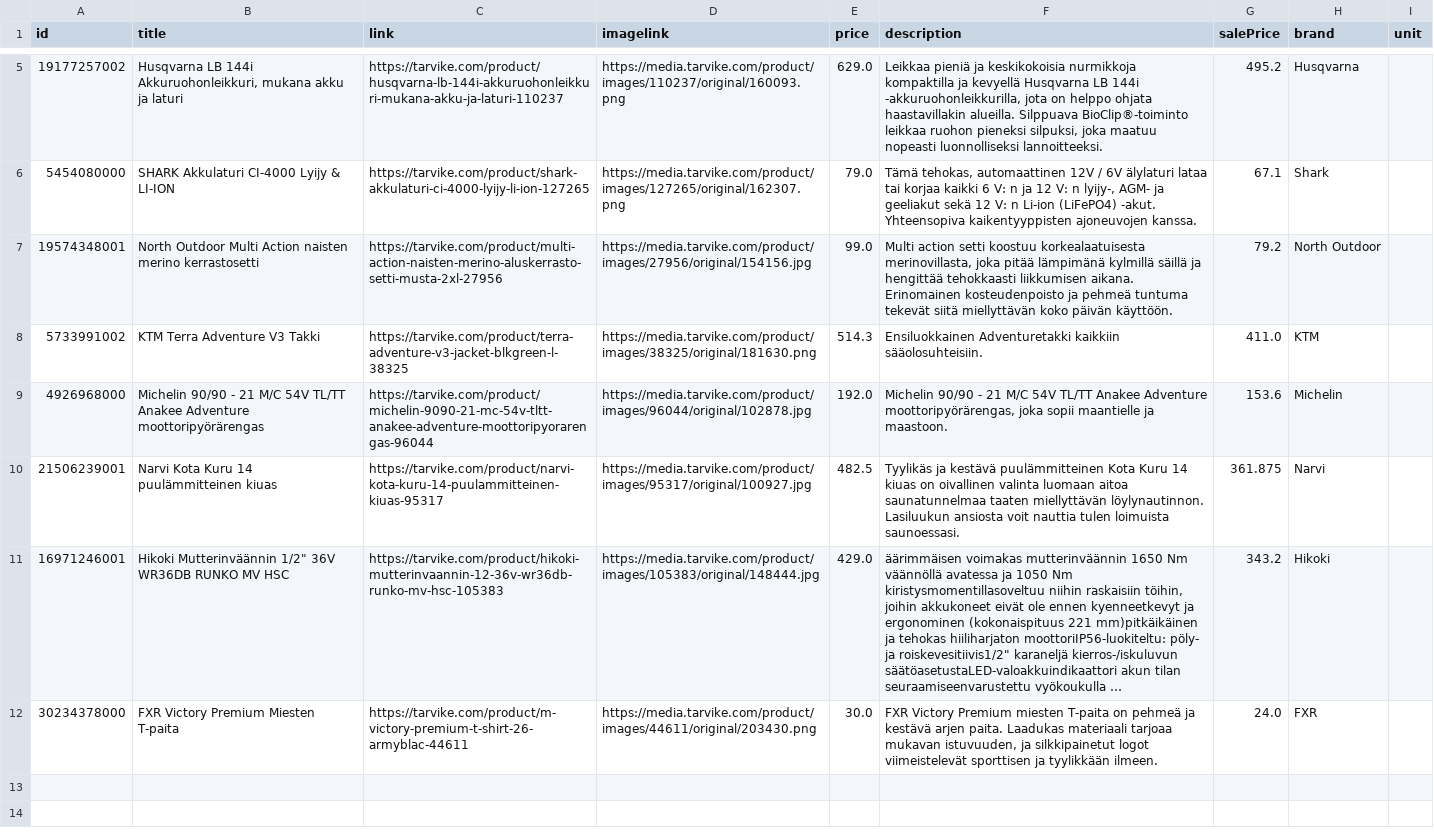
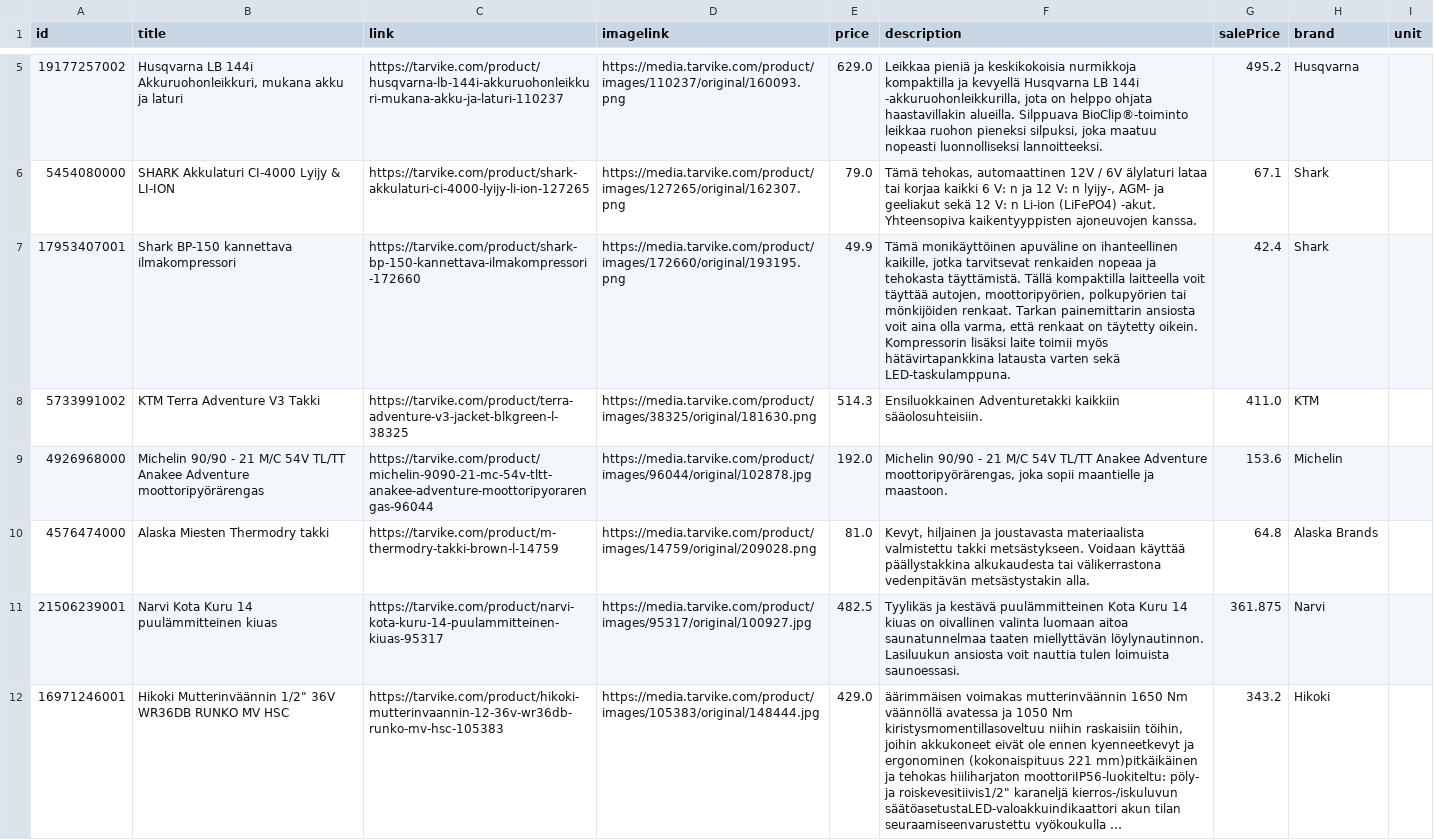
Before and after one commit to TarvikeTT/almadynamo, a CSV file: tarvike_tarjoukset.csv, drawn as a sheet; only a part is shown, gaps mark what is left out; long unchanged cells end in …; removed rows and columns are numbered as before the commit, all else as after; the diff names each change by its address in the sheet, - before the commit and + after, or states it on an @@ line.

```diff
--- a/tarvike_tarjoukset.csv
+++ b/tarvike_tarjoukset.csv
-row 7: 19574348001 | North Outdoor Multi Action naisten merino kerrastosetti | https://tarvike.com/product/multi-action-naisten-merino-aluskerrasto-setti-musta-2xl-27956 | https://media.tarvike.com/product/images/27956/original/154156.jpg | 99.0 | Multi action setti koostuu korkealaatuisesta merinovillasta, joka pitää lämpimänä kylmillä säillä ja hengittää tehokkaasti liikkumisen aikana. Erinomainen kosteudenpoisto ja pehmeä tuntuma tekevät siitä miellyttävän koko päivän käyttöön. | 79.2 | North Outdoor
+row 7: 17953407001 | Shark BP-150 kannettava ilmakompressori | https://tarvike.com/product/shark-bp-150-kannettava-ilmakompressori-172660 | https://media.tarvike.com/product/images/172660/original/193195.png | 49.9 | Tämä monikäyttöinen apuväline on ihanteellinen kaikille, jotka tarvitsevat renkaiden nopeaa ja tehokasta täyttämistä. Tällä kompaktilla laitteella voit täyttää autojen, moottoripyörien, polkupyörien tai mönkijöiden renkaat. Tarkan painemittarin ansiosta voit aina olla varma, että renkaat on täytetty oikein. Kompressorin lisäksi laite toimii myös hätävirtapankkina latausta varten sekä LED-taskulamppuna. | 42.4 | Shark
+row 10: 4576474000 | Alaska Miesten Thermodry takki | https://tarvike.com/product/m-thermodry-takki-brown-l-14759 | https://media.tarvike.com/product/images/14759/original/209028.png | 81.0 | Kevyt, hiljainen ja joustavasta materiaalista valmistettu takki metsästykseen. Voidaan käyttää päällystakkina alkukaudesta tai välikerrastona vedenpitävän metsästystakin alla. | 64.8 | Alaska Brands
-row 12: 30234378000 | FXR Victory Premium Miesten T-paita | https://tarvike.com/product/m-victory-premium-t-shirt-26-armyblac-44611 | https://media.tarvike.com/product/images/44611/original/203430.png | 30.0 | FXR Victory Premium miesten T-paita on pehmeä ja kestävä arjen paita. Laadukas materiaali tarjoaa mukavan istuvuuden, ja silkkipainetut logot viimeistelevät sporttisen ja tyylikkään ilmeen. | 24.0 | FXR
```
Also changed, not shown: tarvike_laitetarjoukset.csv, tarvike_tarjoukset_ai.csv.
